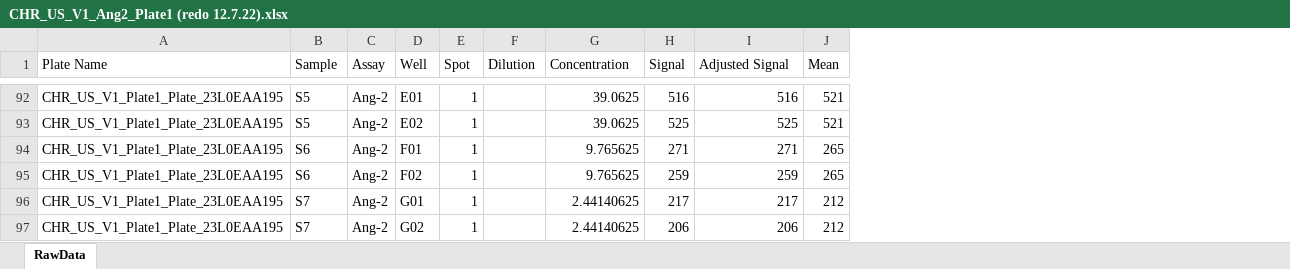
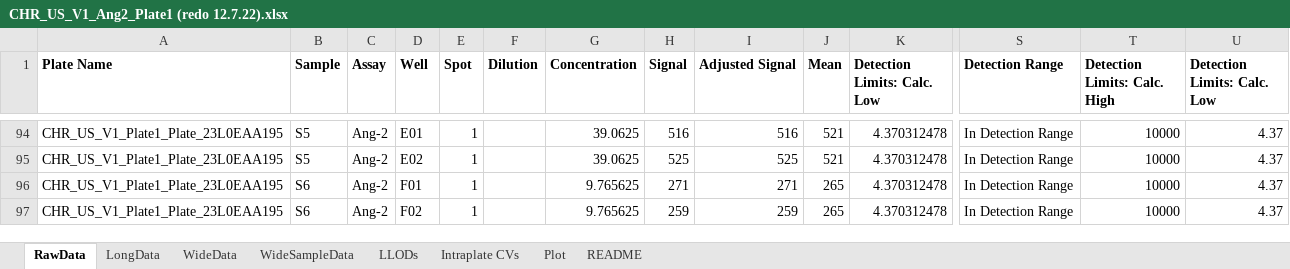
Before and after one commit to notoriousjello/biomarker-automation-visualization, an Excel workbook: raw_data/CHR_US_V1_Ang2_Plate1 (redo 12.7.22).xlsx, sheet RawData, drawn as a sheet; only a part is shown, gaps mark what is left out; values as stored, in another font and other column widths than the file's, no borders; the diff covers the shown part only; the diff names each change by its address in the sheet, - before the commit and + after, or states it on an @@ line.

Commit message:
Automation Framework
Implemented a working framework for the automation of the MSD data processing

```diff
--- a/raw_data/CHR_US_V1_Ang2_Plate1 (redo 12.7.22).xlsx (sheet RawData)
+++ b/raw_data/CHR_US_V1_Ang2_Plate1 (redo 12.7.22).xlsx (sheet RawData)
+sheet tab: LongData
+sheet tab: WideData
+sheet tab: WideSampleData
+sheet tab: LLODs
+sheet tab: Intraplate CVs
+sheet tab: Plot
+sheet tab: README
+column K (Detection Limits: Calc. Low), rows 94-97: all 4.370312478
+column S (Detection Range), rows 94-97: all In Detection Range
+column T (Detection Limits: Calc. High), rows 94-97: all 10000
+column U (Detection Limits: Calc. Low), rows 94-97: all 4.37
-A1:J1 bold: off
+A1:J1 bold: on
@@ row 96 moved to row 25: CHR_US_V1_Plate1_Plate_23L0EAA195 @@
@@ row 97 moved to row 26: CHR_US_V1_Plate1_Plate_23L0EAA195 @@
```
Also changed, not shown: 39 moved rows and cell formats elsewhere in this sheet, charts or pictures, 2 other files.
